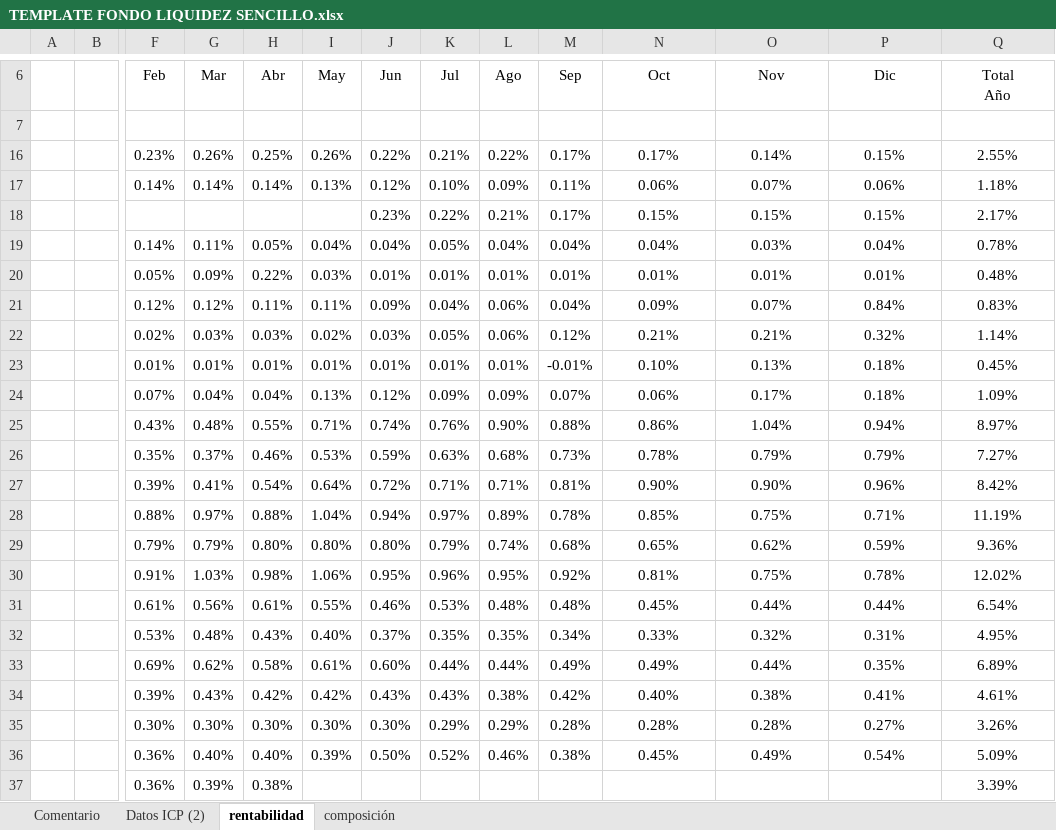
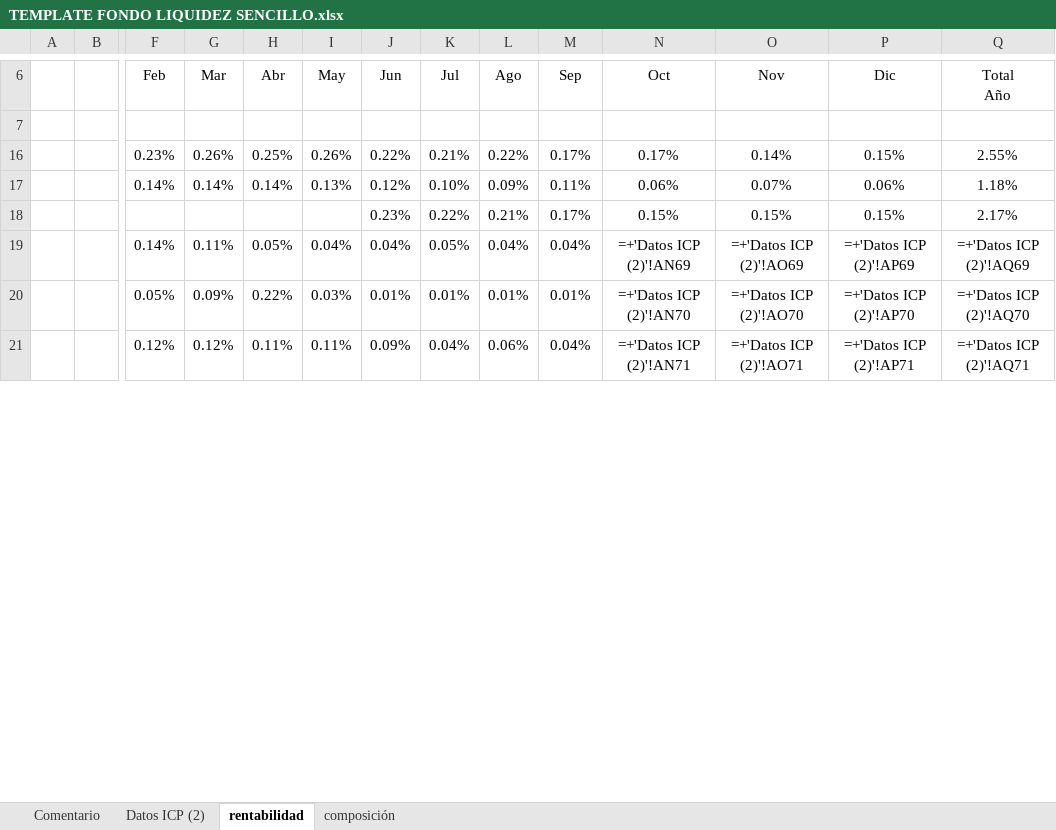
Before and after one commit to mivelascor/FIP, an Excel workbook: inputs/templates/TEMPLATE FONDO LIQUIDEZ SENCILLO.xlsx, sheet rentabilidad, drawn as a sheet; only a part is shown, gaps mark what is left out; values as stored, in another font and other column widths than the file's, no borders; formulas without a stored value are shown as written; removed rows and columns are numbered as before the commit, all else as after; rows hold the shown columns only; the diff covers the shown part only; the diff names each change by its address in the sheet, - before the commit and + after, or states it on an @@ line.

```diff
--- a/inputs/templates/TEMPLATE FONDO LIQUIDEZ SENCILLO.xlsx (sheet rentabilidad)
+++ b/inputs/templates/TEMPLATE FONDO LIQUIDEZ SENCILLO.xlsx (sheet rentabilidad)
-N19 (Oct): 0.04%
+N19 (Oct): =+'Datos ICP (2)'!AN69
-O19 (Nov): 0.03%
+O19 (Nov): =+'Datos ICP (2)'!AO69
-P19 (Dic): 0.04%
+P19 (Dic): =+'Datos ICP (2)'!AP69
-Q19 (Total Año): 0.78%
+Q19 (Total Año): =+'Datos ICP (2)'!AQ69
-N20 (Oct): 0.01%
+N20 (Oct): =+'Datos ICP (2)'!AN70
-O20 (Nov): 0.01%
+O20 (Nov): =+'Datos ICP (2)'!AO70
-P20 (Dic): 0.01%
+P20 (Dic): =+'Datos ICP (2)'!AP70
-Q20 (Total Año): 0.48%
+Q20 (Total Año): =+'Datos ICP (2)'!AQ70
-N21 (Oct): 0.09%
+N21 (Oct): =+'Datos ICP (2)'!AN71
-O21 (Nov): 0.07%
+O21 (Nov): =+'Datos ICP (2)'!AO71
-P21 (Dic): 0.84%
+P21 (Dic): =+'Datos ICP (2)'!AP71
-Q21 (Total Año): 0.83%
+Q21 (Total Año): =+'Datos ICP (2)'!AQ71
-row 22:  |  | 0.02% | 0.03% | 0.03% | 0.02% | 0.03% | 0.05% | 0.06% | 0.12% | 0.21% | 0.21% | 0.32% | 1.14%
-row 23:  |  | 0.01% | 0.01% | 0.01% | 0.01% | 0.01% | 0.01% | 0.01% | -0.01% | 0.10% | 0.13% | 0.18% | 0.45%
-row 24:  |  | 0.07% | 0.04% | 0.04% | 0.13% | 0.12% | 0.09% | 0.09% | 0.07% | 0.06% | 0.17% | 0.18% | 1.09%
-row 25:  |  | 0.43% | 0.48% | 0.55% | 0.71% | 0.74% | 0.76% | 0.90% | 0.88% | 0.86% | 1.04% | 0.94% | 8.97%
-row 26:  |  | 0.35% | 0.37% | 0.46% | 0.53% | 0.59% | 0.63% | 0.68% | 0.73% | 0.78% | 0.79% | 0.79% | 7.27%
-row 27:  |  | 0.39% | 0.41% | 0.54% | 0.64% | 0.72% | 0.71% | 0.71% | 0.81% | 0.90% | 0.90% | 0.96% | 8.42%
-row 28:  |  | 0.88% | 0.97% | 0.88% | 1.04% | 0.94% | 0.97% | 0.89% | 0.78% | 0.85% | 0.75% | 0.71% | 11.19%
-row 29:  |  | 0.79% | 0.79% | 0.80% | 0.80% | 0.80% | 0.79% | 0.74% | 0.68% | 0.65% | 0.62% | 0.59% | 9.36%
-row 30:  |  | 0.91% | 1.03% | 0.98% | 1.06% | 0.95% | 0.96% | 0.95% | 0.92% | 0.81% | 0.75% | 0.78% | 12.02%
-row 31:  |  | 0.61% | 0.56% | 0.61% | 0.55% | 0.46% | 0.53% | 0.48% | 0.48% | 0.45% | 0.44% | 0.44% | 6.54%
-row 32:  |  | 0.53% | 0.48% | 0.43% | 0.40% | 0.37% | 0.35% | 0.35% | 0.34% | 0.33% | 0.32% | 0.31% | 4.95%
-row 33:  |  | 0.69% | 0.62% | 0.58% | 0.61% | 0.60% | 0.44% | 0.44% | 0.49% | 0.49% | 0.44% | 0.35% | 6.89%
-row 34:  |  | 0.39% | 0.43% | 0.42% | 0.42% | 0.43% | 0.43% | 0.38% | 0.42% | 0.40% | 0.38% | 0.41% | 4.61%
-row 35:  |  | 0.30% | 0.30% | 0.30% | 0.30% | 0.30% | 0.29% | 0.29% | 0.28% | 0.28% | 0.28% | 0.27% | 3.26%
-row 36:  |  | 0.36% | 0.40% | 0.40% | 0.39% | 0.50% | 0.52% | 0.46% | 0.38% | 0.45% | 0.49% | 0.54% | 5.09%
-row 37:  |  | 0.36% | 0.39% | 0.38% |  |  |  |  |  |  |  |  | 3.39%
```
Also changed, not shown: 21 added rows and 5 removed rows elsewhere in this sheet, sheet Datos ICP (2), sheet composición, charts or pictures, inputs/templates/TEMPLATE FONDO ALTO APORTE.xlsx, inputs/templates/TEMPLATE FONDO ALTO CAPITAL.xlsx, 49 other files.
